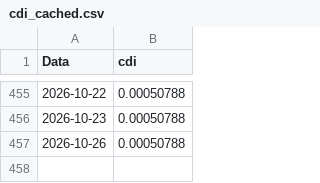
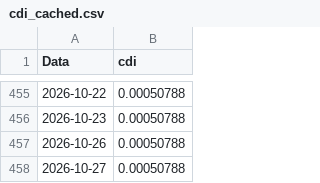
Before and after one commit to AFINVEST/Projeto-Gestao-Risco, a CSV file: Dados/cdi_cached.csv, drawn as a sheet; only a part is shown, gaps mark what is left out.

```diff
--- a/Dados/cdi_cached.csv
+++ b/Dados/cdi_cached.csv
@@ -457 +457,2 @@ Data,cdi
 2026-10-26,0.00050788
+2026-10-27,0.00050788
```
Also changed, not shown: Dados/df_preco_de_ajuste_atual_completo.csv, Dados/df_valor_ajuste_contrato.csv, 13 other files.
